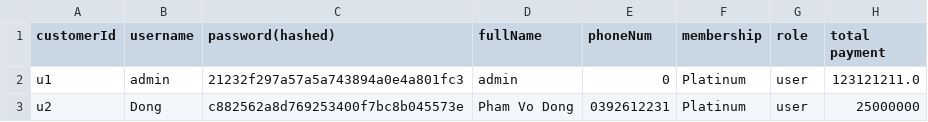
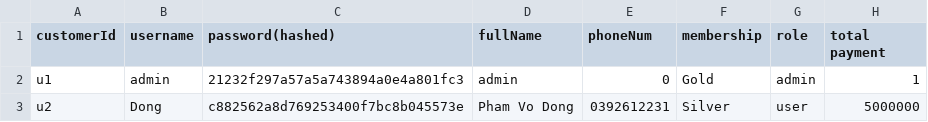
Before and after one commit to klenathan/thtdstoremanagement, a CSV file: data/user.csv, drawn as a sheet.

Commit message:
fix addTotalPayment

```diff
--- a/data/user.csv
+++ b/data/user.csv
@@ -1,3 +1,3 @@
 customerId,username, password(hashed), fullName, phoneNum,membership,role,total payment
-u1,admin,21232f297a57a5a743894a0e4a801fc3,admin,0,Platinum,user,123121211.0
-u2,Dong,c882562a8d769253400f7bc8b045573e,Pham Vo Dong,0392612231,Platinum,user,25000000
+u1,admin,21232f297a57a5a743894a0e4a801fc3,admin,0,Gold,admin,1
+u2,Dong,c882562a8d769253400f7bc8b045573e,Pham Vo Dong,0392612231,Silver,user,5000000
```
Also changed, not shown: 3 other files.
